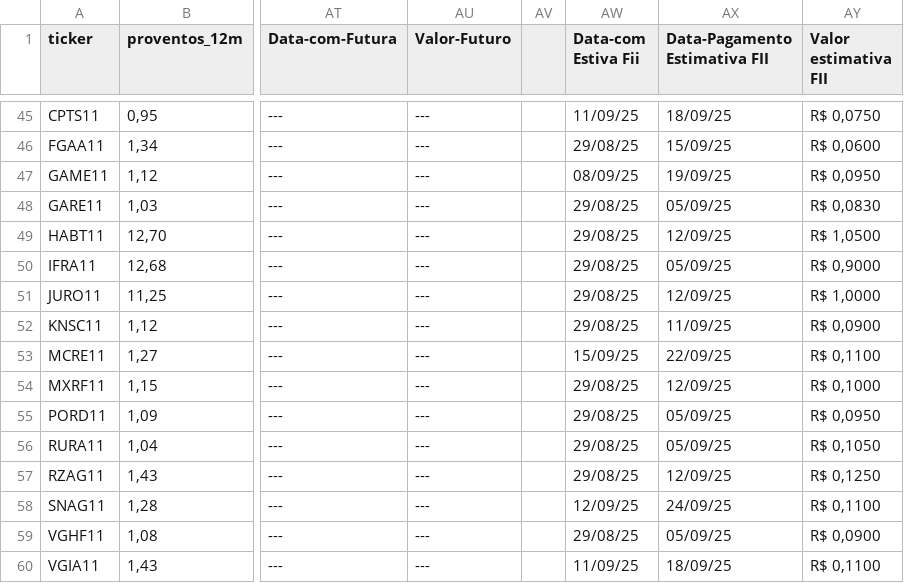
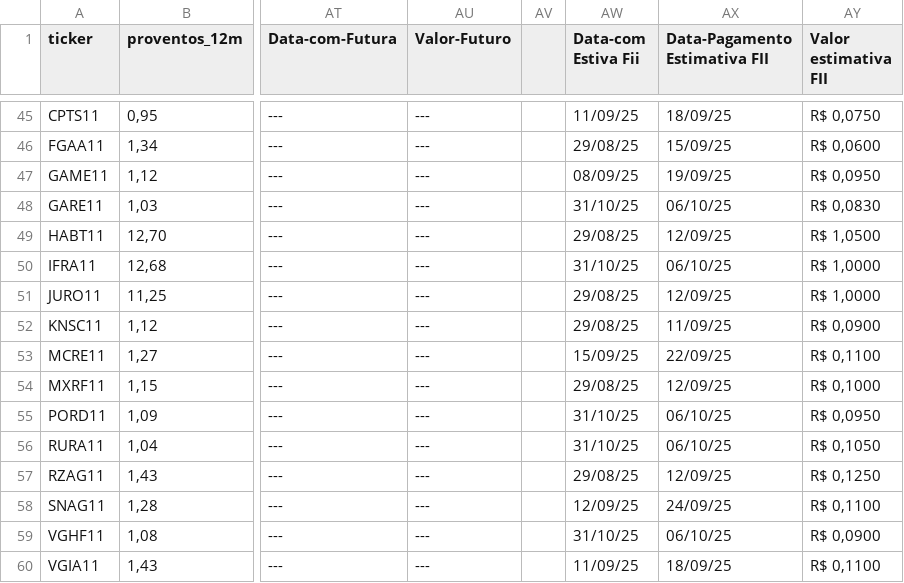
Before and after one commit to rogerioadf/csv-storage, a CSV file: dividendos.csv, drawn as a sheet; only a part is shown, gaps mark what is left out; the diff names each change by its address in the sheet, - before the commit and + after, or states it on an @@ line.

```diff
--- a/dividendos.csv
+++ b/dividendos.csv
-AW48 (Data-com Estiva Fii): 29/08/25
+AW48 (Data-com Estiva Fii): 31/10/25
-AX48 (Data-Pagamento Estimativa FII): 05/09/25
+AX48 (Data-Pagamento Estimativa FII): 06/10/25
-AW50 (Data-com Estiva Fii): 29/08/25
+AW50 (Data-com Estiva Fii): 31/10/25
-AX50 (Data-Pagamento Estimativa FII): 05/09/25
+AX50 (Data-Pagamento Estimativa FII): 06/10/25
-AY50 (Valor estimativa FII): R$ 0,9000
+AY50 (Valor estimativa FII): R$ 1,0000
-AW55:AW56 (Data-com Estiva Fii): 29/08/25
+AW55:AW56 (Data-com Estiva Fii): 31/10/25
-AX55:AX56 (Data-Pagamento Estimativa FII): 05/09/25
+AX55:AX56 (Data-Pagamento Estimativa FII): 06/10/25
-AW59 (Data-com Estiva Fii): 29/08/25
+AW59 (Data-com Estiva Fii): 31/10/25
-AX59 (Data-Pagamento Estimativa FII): 05/09/25
+AX59 (Data-Pagamento Estimativa FII): 06/10/25
```
Also changed, not shown: acoes_tickers.csv, fundamentalista.csv, 2 other files.
